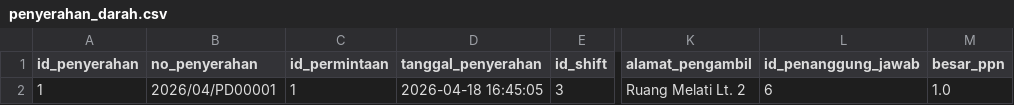
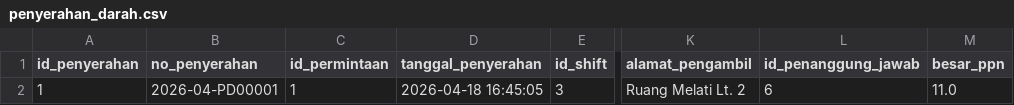
Before and after one commit to ikti-its/khanza-web, a CSV file: app/Features/PelayananDarah/PenyerahanDarah/penyerahan_darah.csv, drawn as a sheet; only a part is shown, gaps mark what is left out; the diff names each change by its address in the sheet, - before the commit and + after, or states it on an @@ line.

```diff
--- a/app/Features/PelayananDarah/PenyerahanDarah/penyerahan_darah.csv
+++ b/app/Features/PelayananDarah/PenyerahanDarah/penyerahan_darah.csv
-B2 (no_penyerahan): 2026/04/PD00001
+B2 (no_penyerahan): 2026-04-PD00001
-M2 (besar_ppn): 1.0
+M2 (besar_ppn): 11.0
```
Also changed, not shown: 16 other files.
